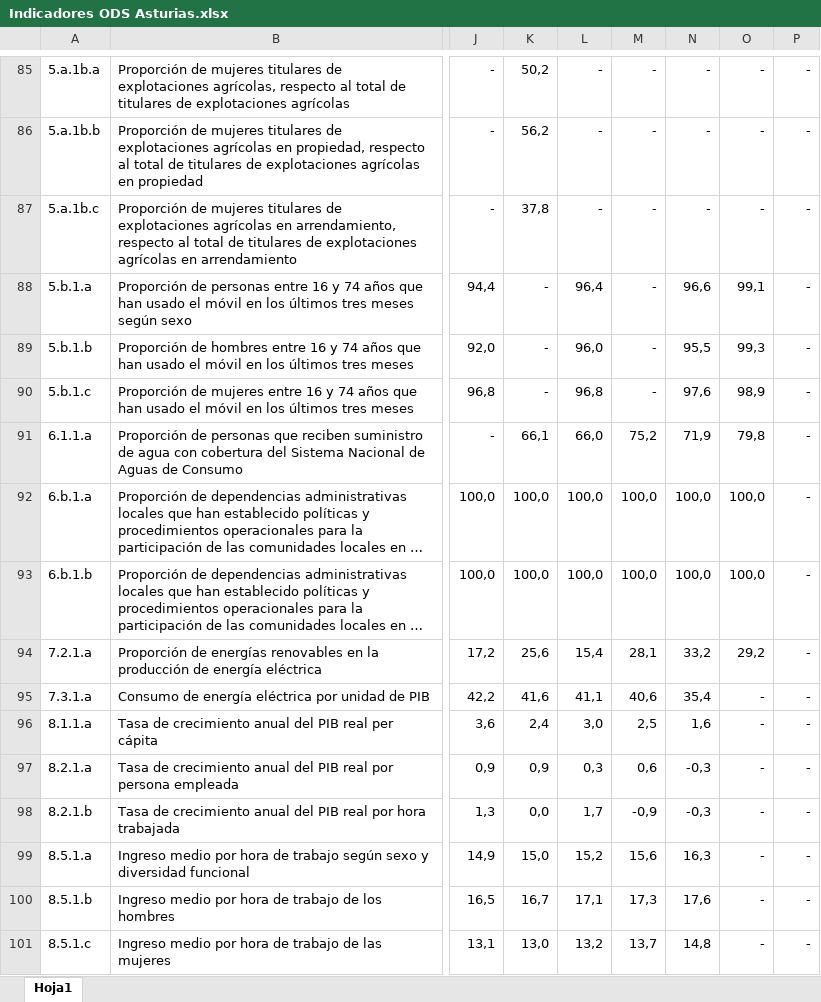
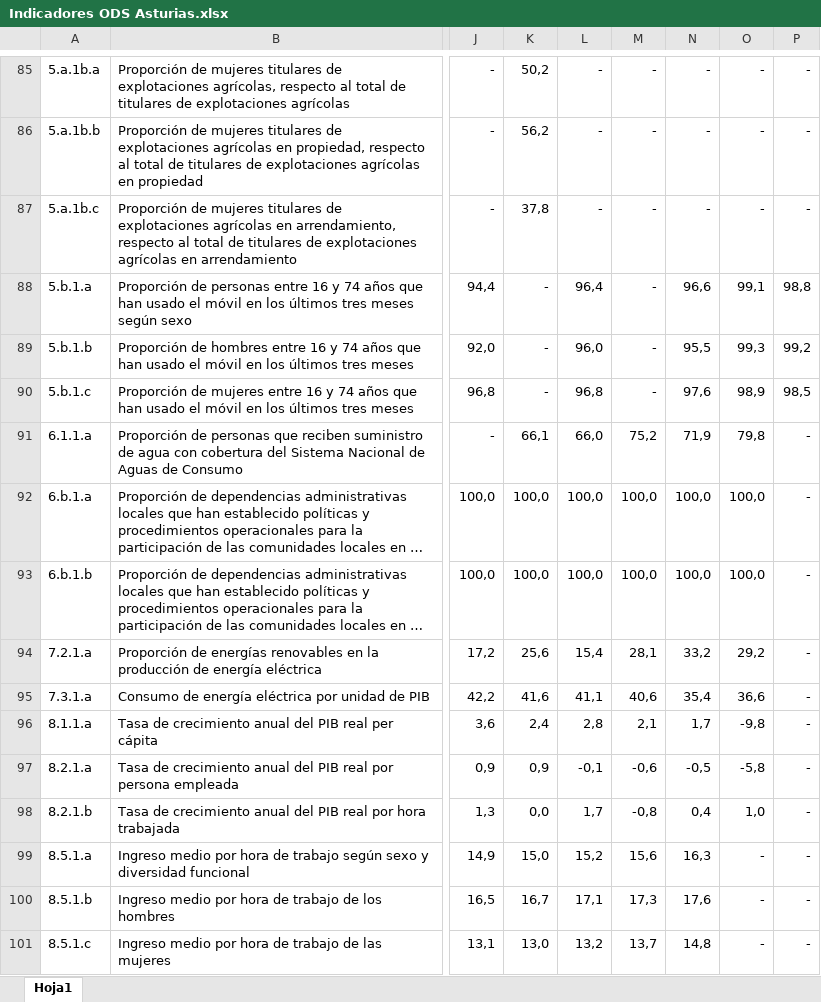
Before and after one commit to sadeiasturias/asturias-datos, an Excel workbook: descargas/Indicadores ODS Asturias.xlsx, sheet Hoja1, drawn as a sheet; only a part is shown, gaps mark what is left out; long unchanged cells end in …; values as stored, in another font and other column widths than the file's, no borders; the diff covers the shown part only; the diff names each change by its address in the sheet, - before the commit and + after, or states it on an @@ line.

Commit message:
Update data

```diff
--- a/descargas/Indicadores ODS Asturias.xlsx (sheet Hoja1)
+++ b/descargas/Indicadores ODS Asturias.xlsx (sheet Hoja1)
-P88: -
+P88: 98,8
-P89: -
+P89: 99,2
-P90: -
+P90: 98,5
-O95: -
+O95: 36,6
-L96: 3,0
+L96: 2,8
-M96: 2,5
+M96: 2,1
-N96: 1,6
+N96: 1,7
-O96: -
+O96: -9,8
-L97: 0,3
+L97: -0,1
-M97: 0,6
+M97: -0,6
-N97: -0,3
+N97: -0,5
-O97: -
+O97: -5,8
-M98: -0,9
+M98: -0,8
-N98: -0,3
+N98: 0,4
-O98: -
+O98: 1,0
```
Also changed, not shown: 58 edited cells elsewhere in this sheet, 45 other files.
